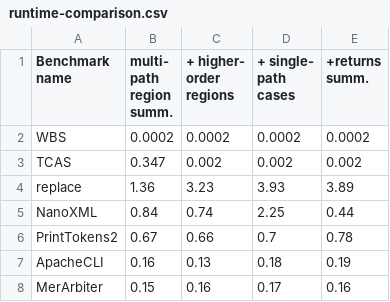
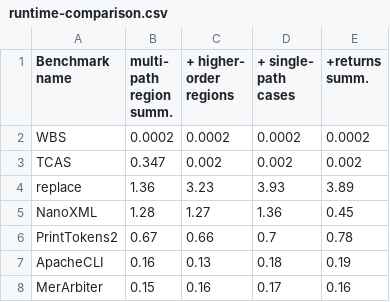
Before and after one commit to sohah/ISSTA-Veritesting, a CSV file: tables/runtime-comparison.csv, drawn as a sheet.

```diff
--- a/tables/runtime-comparison.csv
+++ b/tables/runtime-comparison.csv
@@ -13,3 +13,3 @@ TCAS,0.347,0.002,0.002,0.002
 replace,1.36,3.23,3.93,3.89
-NanoXML,0.84,0.74,2.25,0.44
+NanoXML,1.28,1.27,1.36,0.45
 PrintTokens2,0.67,0.66,0.7,0.78
```
Also changed, not shown: tables/numpaths-comparison.csv, tables/numqueries-comparison.csv, 6 other files.
